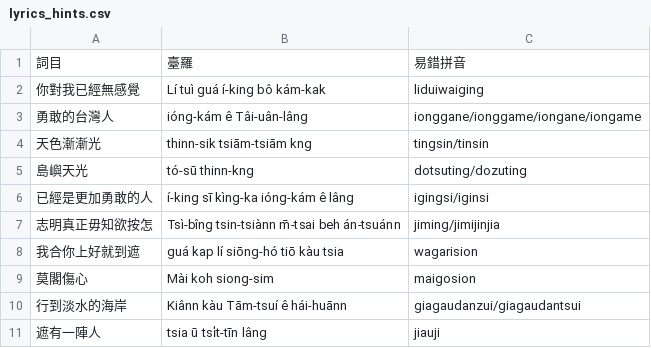
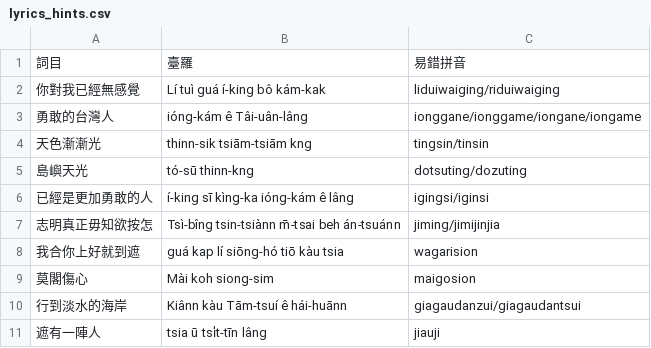
Before and after one commit to chengr4/taieagi, a CSV file: assets/lyrics_hints.csv, drawn as a sheet.

```diff
--- a/assets/lyrics_hints.csv
+++ b/assets/lyrics_hints.csv
@@ -1,3 +1,3 @@
 詞目,臺羅,易錯拼音
-你對我已經無感覺,Lí tuì guá í-king bô kám-kak,liduiwaiging
+你對我已經無感覺,Lí tuì guá í-king bô kám-kak,liduiwaiging/riduiwaiging
 勇敢的台灣人,ióng-kám ê Tâi-uân-lâng,ionggane/ionggame/iongane/iongame
```
Also changed, not shown: assets/hints.csv, assets/supplement.csv, 6 other files.
